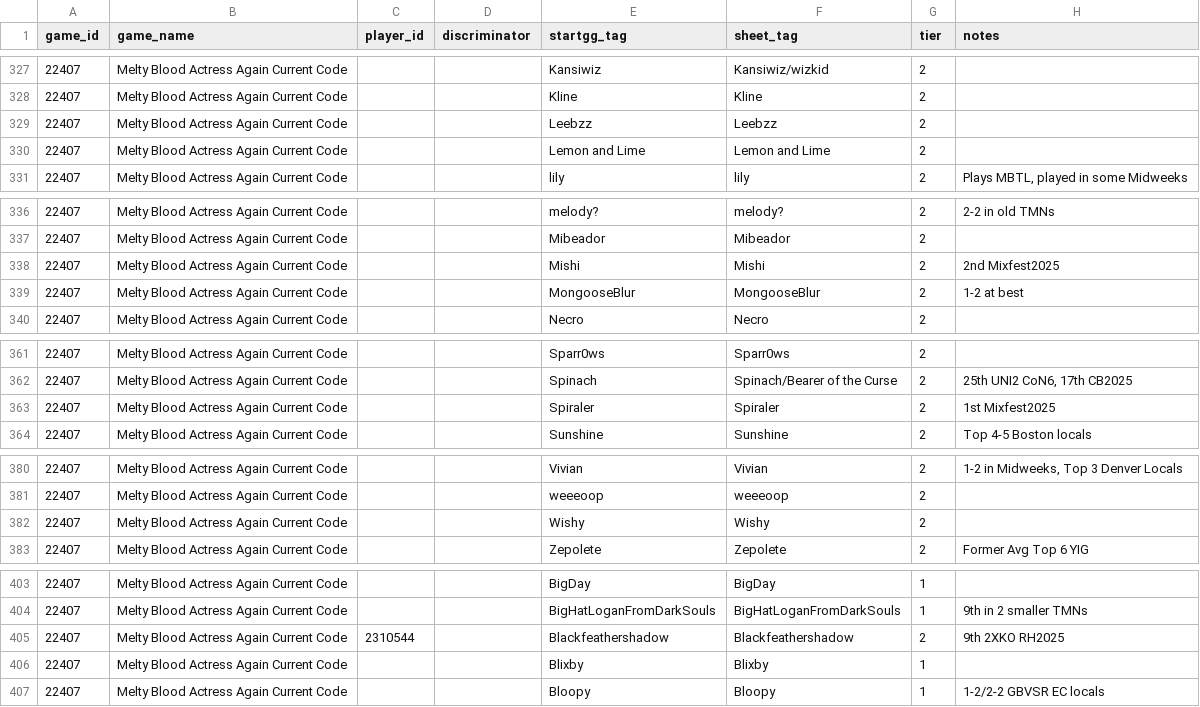
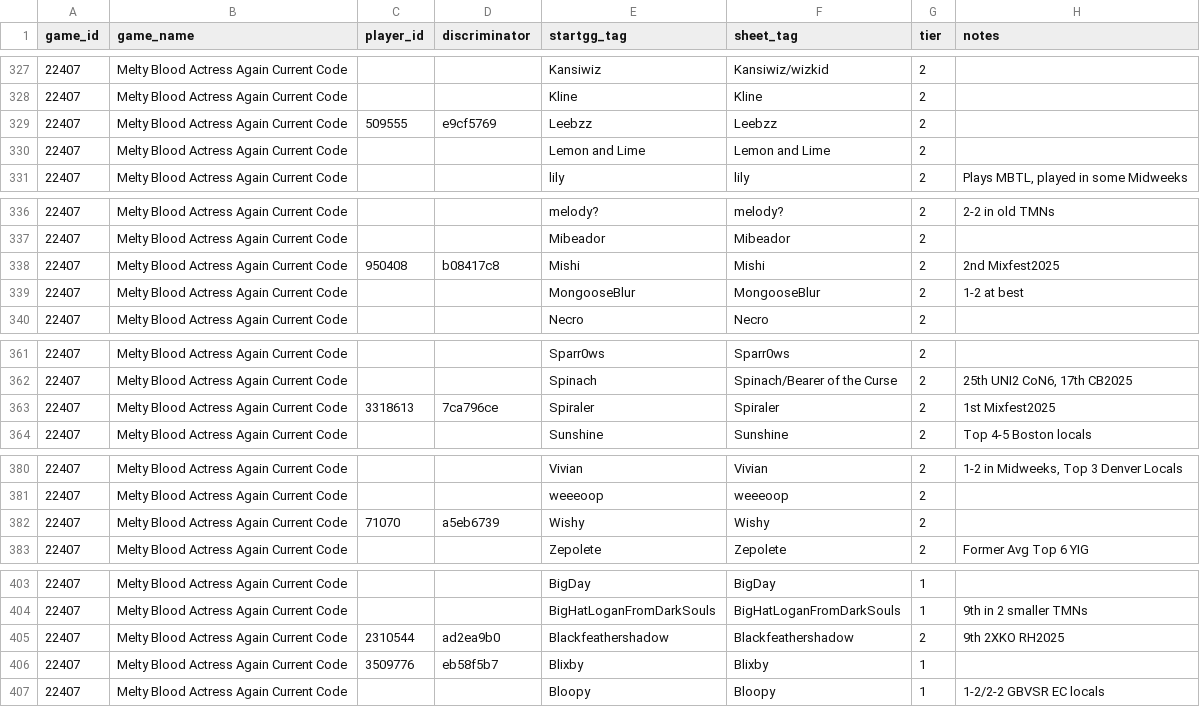
Before and after one commit to chzylee/seeding-ops, a CSV file: registry/tiers.csv, drawn as a sheet; only a part is shown, gaps mark what is left out; the diff covers the shown part only; the diff names each change by its address in the sheet, - before the commit and + after, or states it on an @@ line.

```diff
--- a/registry/tiers.csv
+++ b/registry/tiers.csv
-C329 (player_id): (empty)
+C329 (player_id): 509555
-D329 (discriminator): (empty)
+D329 (discriminator): e9cf5769
-C338 (player_id): (empty)
+C338 (player_id): 950408
-D338 (discriminator): (empty)
+D338 (discriminator): b08417c8
-C363 (player_id): (empty)
+C363 (player_id): 3318613
-D363 (discriminator): (empty)
+D363 (discriminator): 7ca796ce
-C382 (player_id): (empty)
+C382 (player_id): 71070
-D382 (discriminator): (empty)
+D382 (discriminator): a5eb6739
-D405 (discriminator): (empty)
+D405 (discriminator): ad2ea9b0
-C406 (player_id): (empty)
+C406 (player_id): 3509776
-D406 (discriminator): (empty)
+D406 (discriminator): eb58f5b7
```
Also changed, not shown: 18 edited cells elsewhere in this file.
